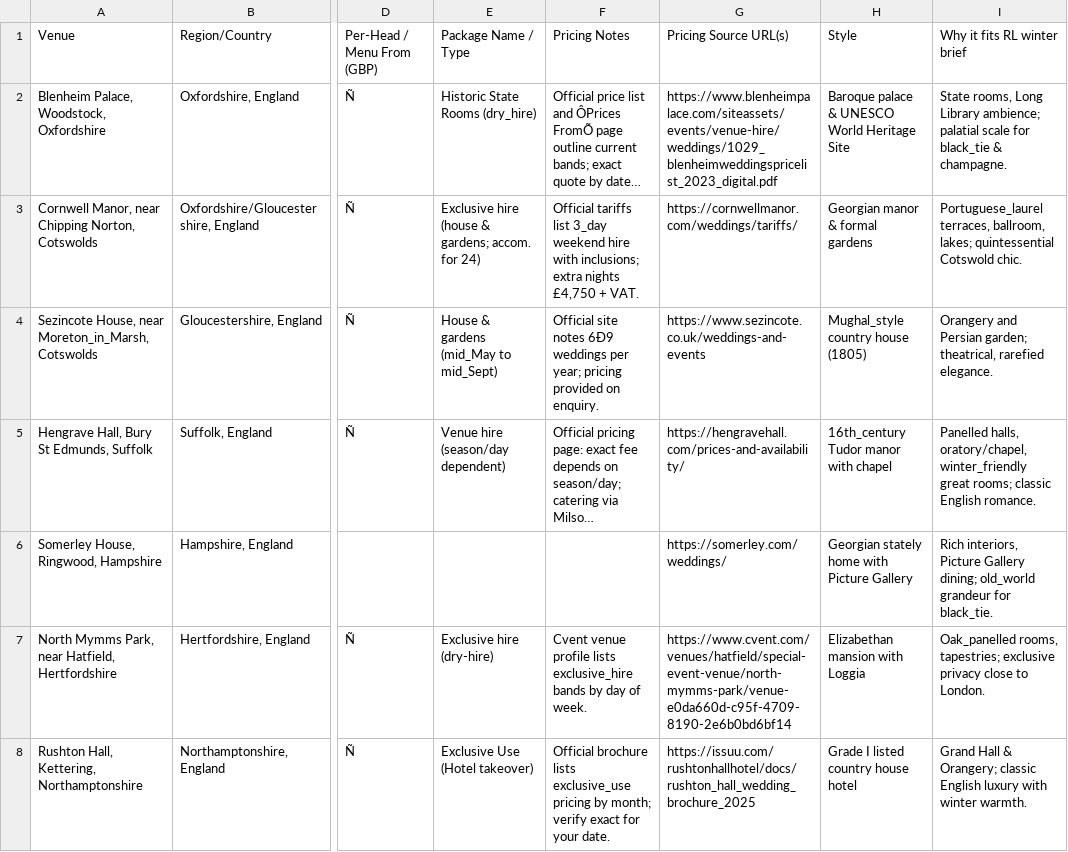
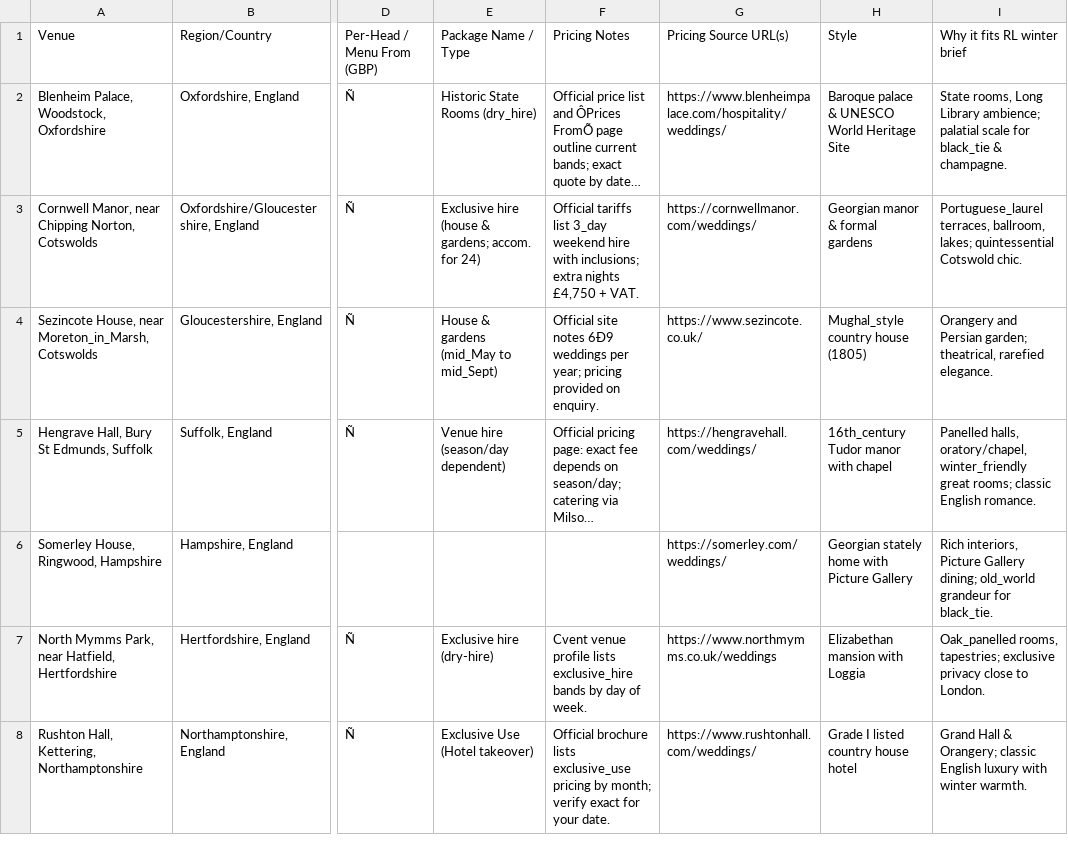
Before and after one commit to PresidentofMexico/WeddingPlanning, a CSV file: englandmore_csv.csv, drawn as a sheet; only a part is shown, gaps mark what is left out; long unchanged cells end in …; the diff covers the shown part only; the diff names each change by its address in the sheet, - before the commit and + after, or states it on an @@ line.

```diff
--- a/englandmore_csv.csv
+++ b/englandmore_csv.csv
-G2 (Pricing Source URL(s)): https://www.blenheimpalace.com/siteassets/events/venue-hire/weddings/1029_blenheimweddingspricelist_2023_digital.pdf
+G2 (Pricing Source URL(s)): https://www.blenheimpalace.com/hospitality/weddings/
-G3 (Pricing Source URL(s)): https://cornwellmanor.com/weddings/tariffs/
+G3 (Pricing Source URL(s)): https://cornwellmanor.com/weddings/
-G4 (Pricing Source URL(s)): https://www.sezincote.co.uk/weddings-and-events
+G4 (Pricing Source URL(s)): https://www.sezincote.co.uk/
-G5 (Pricing Source URL(s)): https://hengravehall.com/prices-and-availability/
+G5 (Pricing Source URL(s)): https://hengravehall.com/weddings/
-G7 (Pricing Source URL(s)): https://www.cvent.com/venues/hatfield/special-event-venue/north-mymms-park/venue-e0da660d-c95f-4709-8190-2e6b0bd6bf14
+G7 (Pricing Source URL(s)): https://www.northmymms.co.uk/weddings
-G8 (Pricing Source URL(s)): https://issuu.com/rushtonhallhotel/docs/rushton_hall_wedding_brochure_2025
+G8 (Pricing Source URL(s)): https://www.rushtonhall.com/weddings/
```
Also changed, not shown: 5 edited cells elsewhere in this file, englandscotland_csv.csv, unitedstates_csv.csv.
